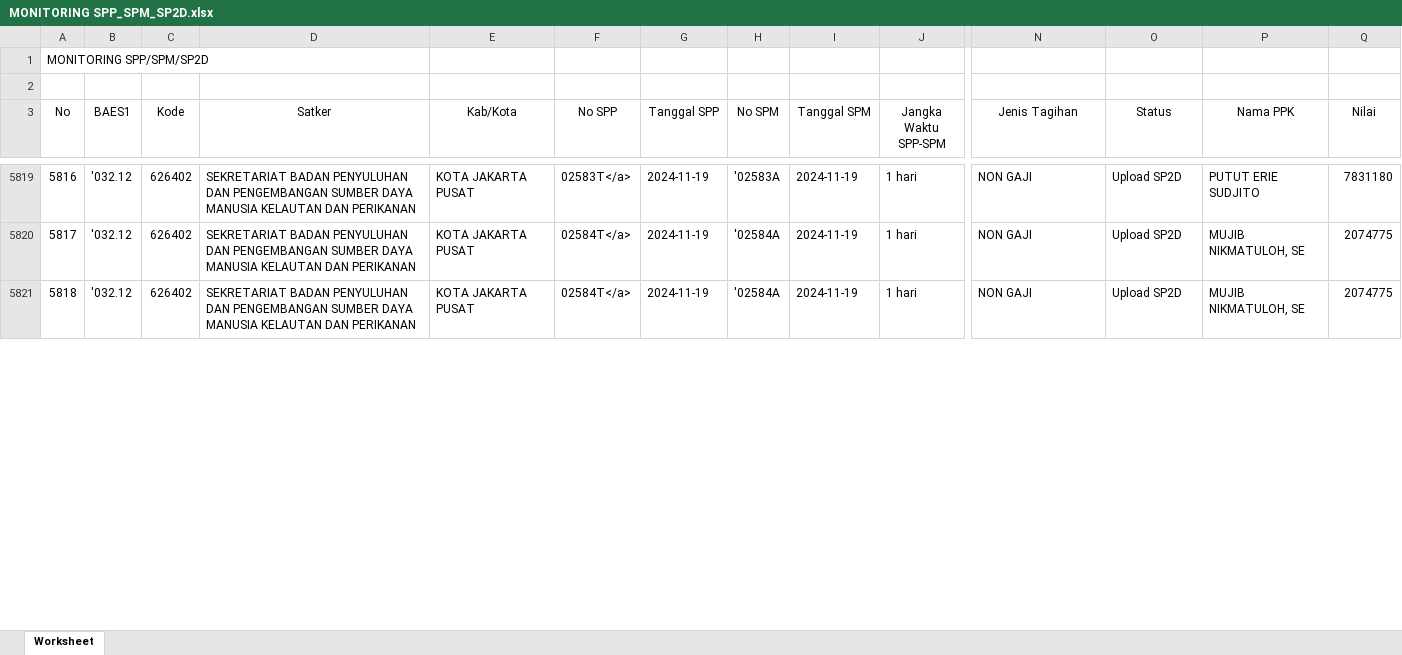
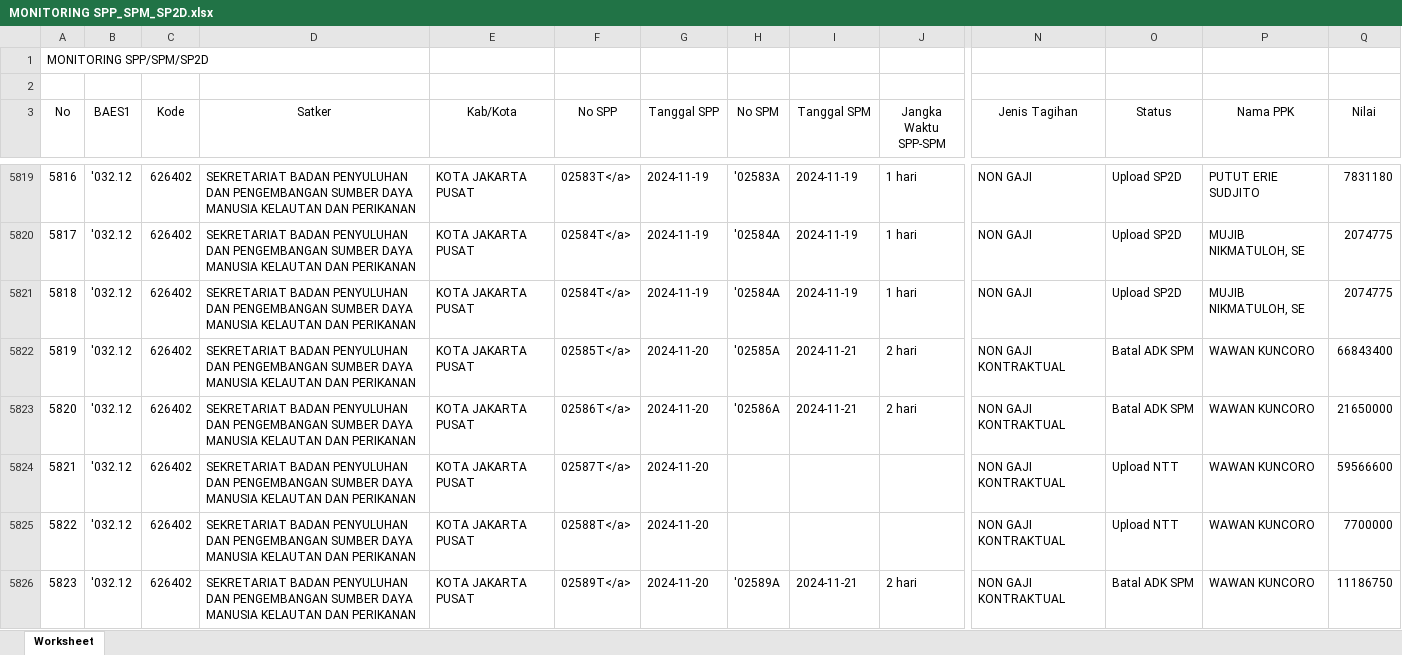
Before and after one commit to edimistiono/TA.2024, an Excel workbook: Database/MONITORING SPP_SPM_SP2D.xlsx, sheet Worksheet, drawn as a sheet; only a part is shown, gaps mark what is left out; values as stored, in another font and other column widths than the file's, no borders; rows hold the shown columns only; the diff covers the shown part only; the diff names each change by its address in the sheet, - before the commit and + after, or states it on an @@ line.

```diff
--- a/Database/MONITORING SPP_SPM_SP2D.xlsx (sheet Worksheet)
+++ b/Database/MONITORING SPP_SPM_SP2D.xlsx (sheet Worksheet)
+row 5822: 5819 | '032.12 | 626402 | SEKRETARIAT BADAN PENYULUHAN DAN PENGEMBANGAN SUMBER DAYA MANUSIA KELAUTAN DAN PERIKANAN | KOTA JAKARTA PUSAT | 02585T</a> | 2024-11-20 | '02585A | 2024-11-21 | 2 hari | NON GAJI KONTRAKTUAL | Batal ADK SPM | WAWAN KUNCORO | 66843400
+row 5823: 5820 | '032.12 | 626402 | SEKRETARIAT BADAN PENYULUHAN DAN PENGEMBANGAN SUMBER DAYA MANUSIA KELAUTAN DAN PERIKANAN | KOTA JAKARTA PUSAT | 02586T</a> | 2024-11-20 | '02586A | 2024-11-21 | 2 hari | NON GAJI KONTRAKTUAL | Batal ADK SPM | WAWAN KUNCORO | 21650000
+row 5824: 5821 | '032.12 | 626402 | SEKRETARIAT BADAN PENYULUHAN DAN PENGEMBANGAN SUMBER DAYA MANUSIA KELAUTAN DAN PERIKANAN | KOTA JAKARTA PUSAT | 02587T</a> | 2024-11-20 |  |  |  | NON GAJI KONTRAKTUAL | Upload NTT | WAWAN KUNCORO | 59566600
+row 5825: 5822 | '032.12 | 626402 | SEKRETARIAT BADAN PENYULUHAN DAN PENGEMBANGAN SUMBER DAYA MANUSIA KELAUTAN DAN PERIKANAN | KOTA JAKARTA PUSAT | 02588T</a> | 2024-11-20 |  |  |  | NON GAJI KONTRAKTUAL | Upload NTT | WAWAN KUNCORO | 7700000
+row 5826: 5823 | '032.12 | 626402 | SEKRETARIAT BADAN PENYULUHAN DAN PENGEMBANGAN SUMBER DAYA MANUSIA KELAUTAN DAN PERIKANAN | KOTA JAKARTA PUSAT | 02589T</a> | 2024-11-20 | '02589A | 2024-11-21 | 2 hari | NON GAJI KONTRAKTUAL | Batal ADK SPM | WAWAN KUNCORO | 11186750
```
Also changed, not shown: 35 added rows, 496 edited cells and row numbers in column A elsewhere in this sheet, Database/DAFTAR SP2D SATKER.xlsx, Database/MONITORING DETAIL TRANSAKSI FA 16 SEGMEN VERSI SP2D.xlsx, 2 other files.
